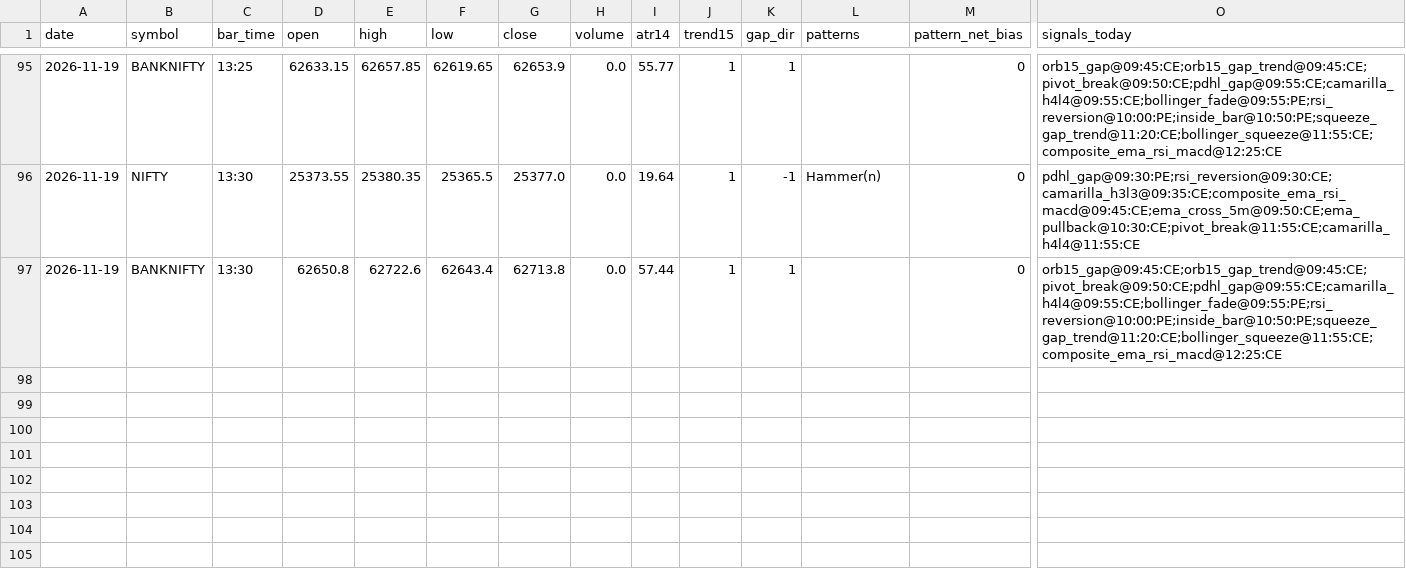
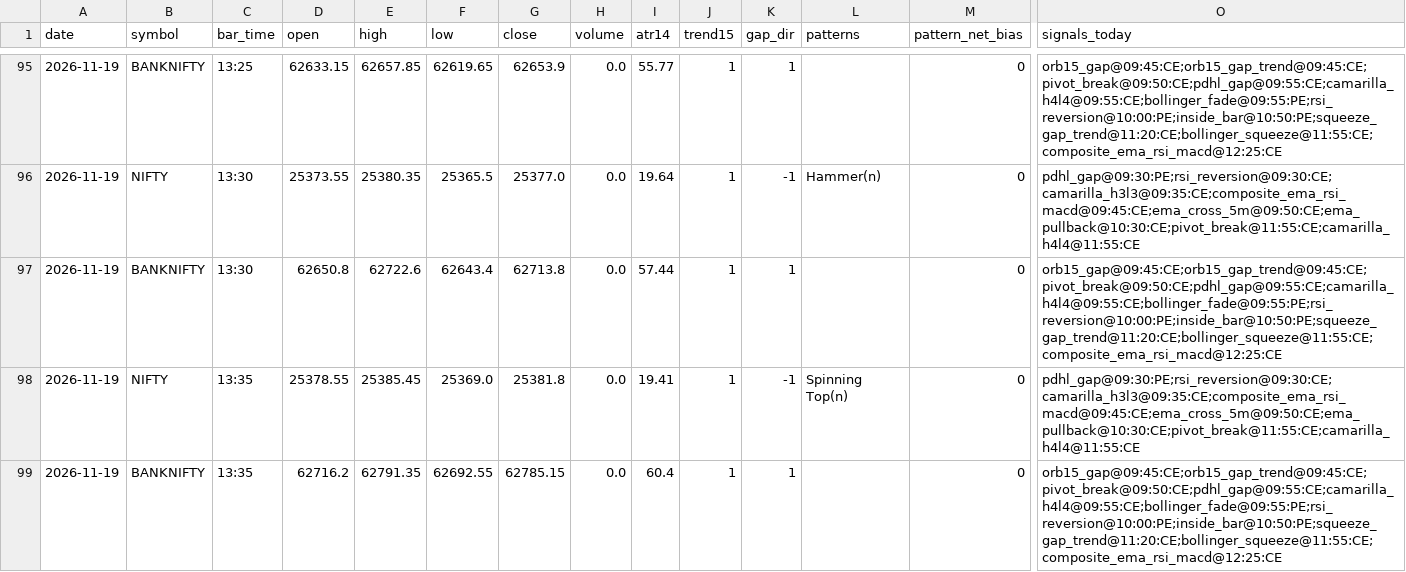
Before and after one commit to kothasanketh93-afk/options-alert-scanner, a CSV file: ledger/pattern_tape/2026-11-19.csv, drawn as a sheet; only a part is shown, gaps mark what is left out; rows hold the shown columns only; the diff names each change by its address in the sheet, - before the commit and + after, or states it on an @@ line.

```diff
--- a/ledger/pattern_tape/2026-11-19.csv
+++ b/ledger/pattern_tape/2026-11-19.csv
+row 98: 2026-11-19 | NIFTY | 13:35 | 25378.55 | 25385.45 | 25369.0 | 25381.8 | 0.0 | 19.41 | 1 | -1 | Spinning Top(n) | 0 | pdhl_gap@09:30:PE;rsi_reversion@09:30:CE;camarilla_h3l3@09:35:CE;composite_ema_rsi_macd@09:45:CE;ema_cross_5m@09:50:CE;ema_pullback@10:30:CE;pivot_break@11:55:CE;camarilla_h4l4@11:55:CE
+row 99: 2026-11-19 | BANKNIFTY | 13:35 | 62716.2 | 62791.35 | 62692.55 | 62785.15 | 0.0 | 60.4 | 1 | 1 |  | 0 | orb15_gap@09:45:CE;orb15_gap_trend@09:45:CE;pivot_break@09:50:CE;pdhl_gap@09:55:CE;camarilla_h4l4@09:55:CE;bollinger_fade@09:55:PE;rsi_reversion@10:00:PE;inside_bar@10:50:PE;squeeze_gap_trend@11:20:CE;bollinger_squeeze@11:55:CE;composite_ema_rsi_macd@12:25:CE
```
Also changed, not shown: 3 other files.
